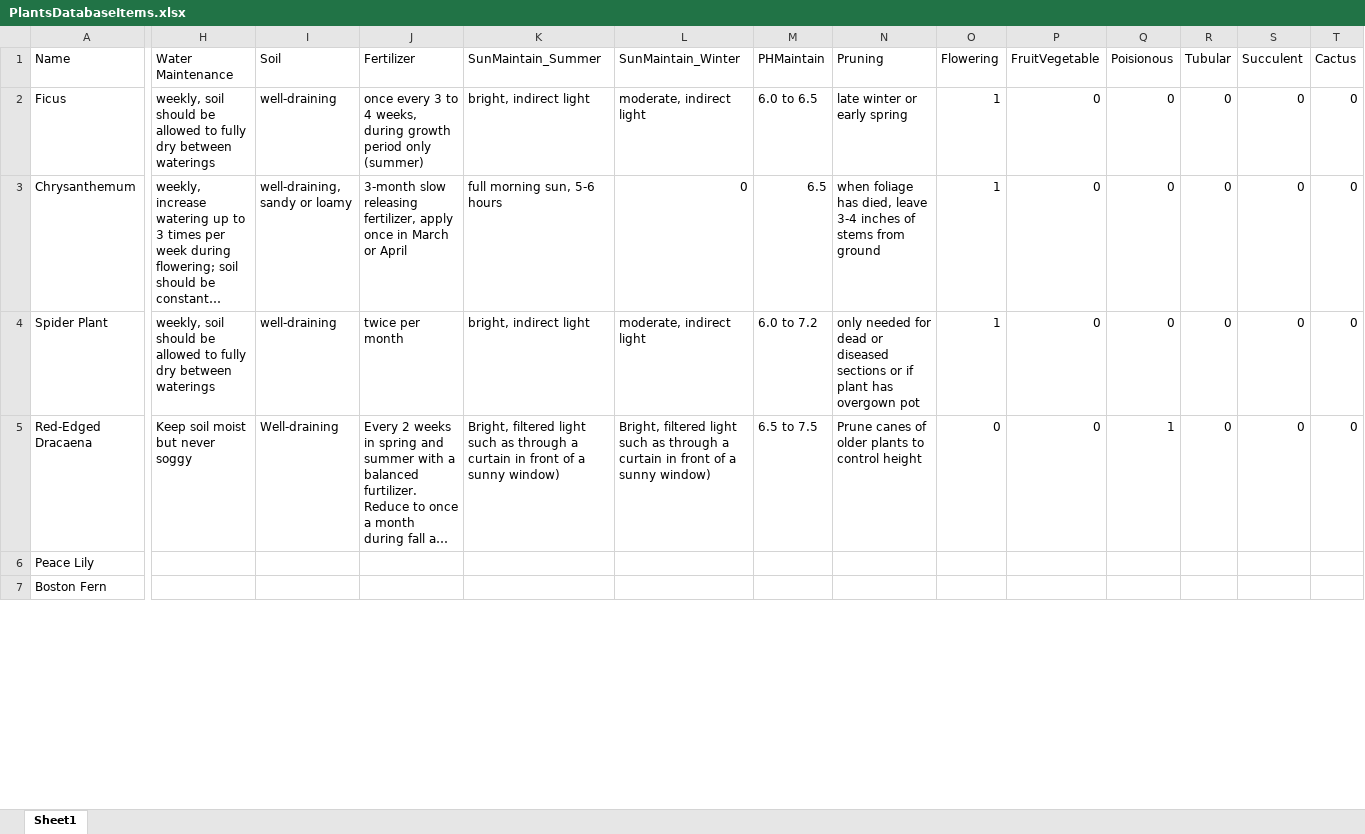
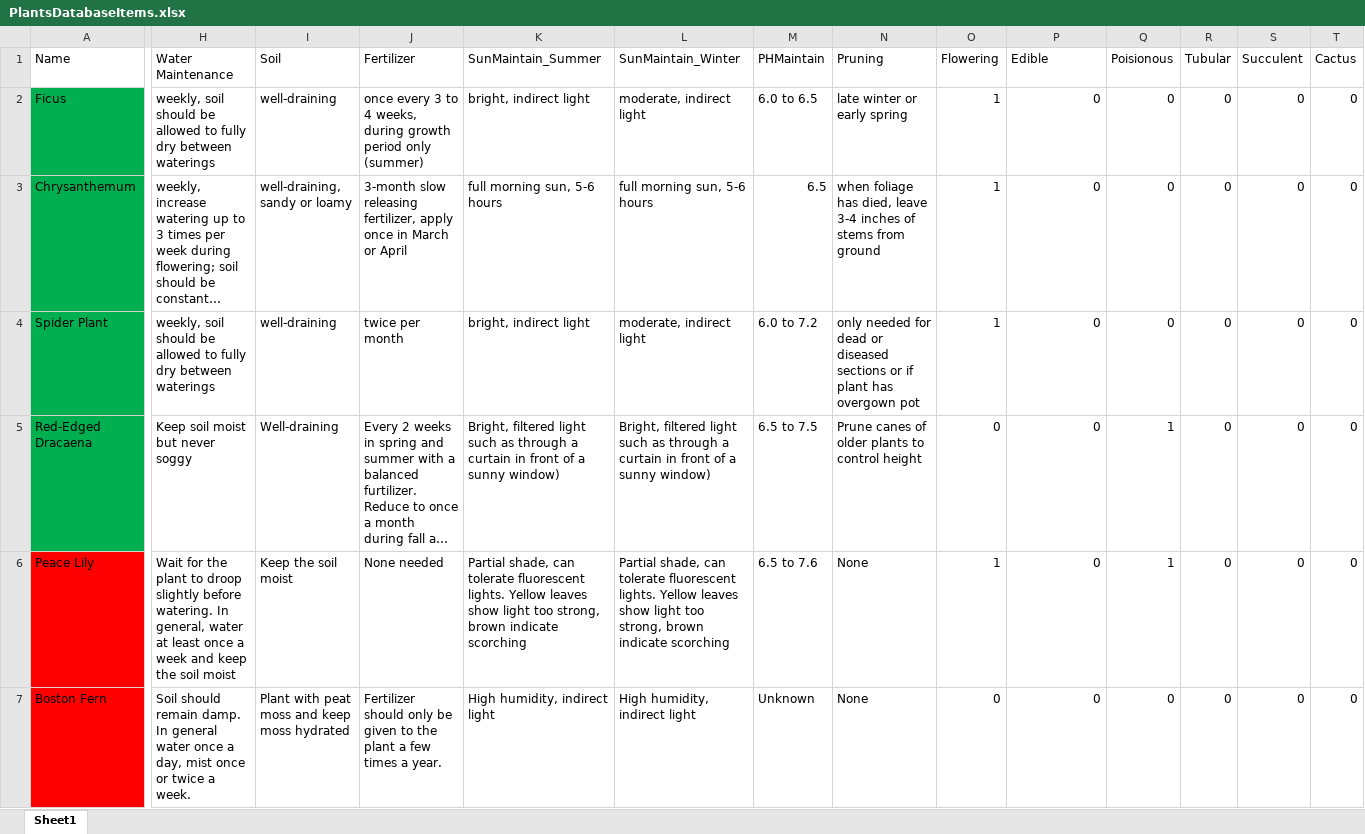
Before and after one commit to foreverFergie/PartyThyme, an Excel workbook: PlantsDatabaseItems.xlsx, sheet Sheet1, drawn as a sheet; only a part is shown, gaps mark what is left out; long unchanged cells end in …; values as stored, in another font and other column widths than the file's, no borders; the diff covers the shown part only; the diff names each change by its address in the sheet, - before the commit and + after, or states it on an @@ line.

```diff
--- a/PlantsDatabaseItems.xlsx (sheet Sheet1)
+++ b/PlantsDatabaseItems.xlsx (sheet Sheet1)
-P1: FruitVegetable
+P1: Edible
-A2:A5 fill: none
+A2:A5 fill: #00B050
-L3 (SunMaintain_Winter): 0
+L3 (SunMaintain_Winter): full morning sun, 5-6 hours
-A6:A7 fill: none
+A6:A7 fill: #FF0000
-H6 (Water Maintenance): (empty)
+H6 (Water Maintenance): Wait for the plant to droop slightly before watering. In general, water at least once a week and keep the soil moist
-I6 (Soil): (empty)
+I6 (Soil): Keep the soil moist
-J6 (Fertilizer): (empty)
+J6 (Fertilizer): None needed
-K6 (SunMaintain_Summer): (empty)
+K6 (SunMaintain_Summer): Partial shade, can tolerate fluorescent lights. Yellow leaves show light too strong, brown indicate scorching
-L6 (SunMaintain_Winter): (empty)
+L6 (SunMaintain_Winter): Partial shade, can tolerate fluorescent lights. Yellow leaves show light too strong, brown indicate scorching
-M6 (PHMaintain): (empty)
+M6 (PHMaintain): 6.5 to 7.6
-N6:N7 (Pruning): (empty)
+N6:N7 (Pruning): None
-O6 (Flowering): (empty)
+O6 (Flowering): 1
-P6:P7 (Edible): (empty)
+P6:P7 (Edible): 0
-Q6 (Poisionous): (empty)
+Q6 (Poisionous): 1
-R6:R7 (Tubular): (empty)
+R6:R7 (Tubular): 0
-S6:S7 (Succulent): (empty)
+S6:S7 (Succulent): 0
-T6:T7 (Cactus): (empty)
+T6:T7 (Cactus): 0
-H7 (Water Maintenance): (empty)
+H7 (Water Maintenance): Soil should remain damp. In general water once a day, mist once or twice a week.
-I7 (Soil): (empty)
+I7 (Soil): Plant with peat moss and keep moss hydrated
-J7 (Fertilizer): (empty)
+J7 (Fertilizer): Fertilizer should only be given to the plant a few times a year.
-K7 (SunMaintain_Summer): (empty)
+K7 (SunMaintain_Summer): High humidity, indirect light
-L7 (SunMaintain_Winter): (empty)
+L7 (SunMaintain_Winter): High humidity, indirect light
-M7 (PHMaintain): (empty)
+M7 (PHMaintain): Unknown
-O7 (Flowering): (empty)
+O7 (Flowering): 0
-Q7 (Poisionous): (empty)
+Q7 (Poisionous): 0
```
Also changed, not shown: 342 edited cells and cell formats elsewhere in this sheet.
